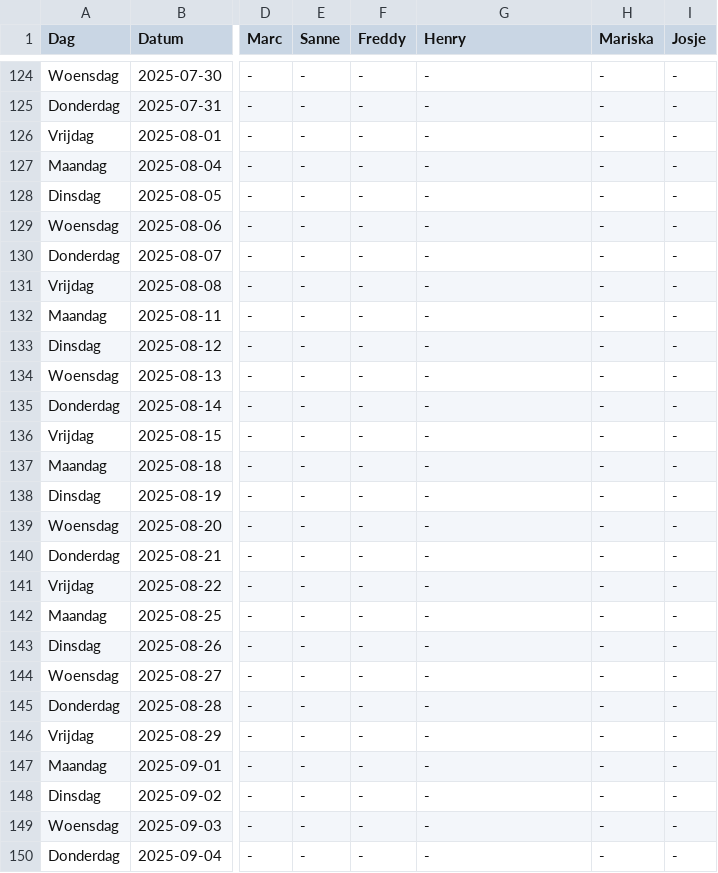
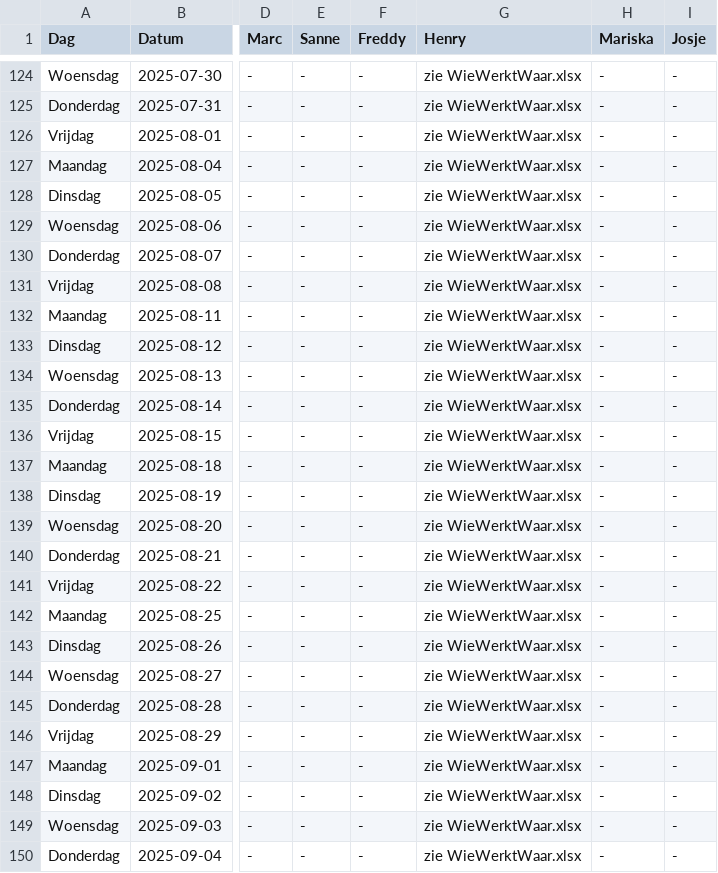
Before and after one commit to Britttvg/planning-tool, a CSV file: src/data/data_planning_support.csv, drawn as a sheet; only a part is shown, gaps mark what is left out; the diff covers the shown part only; the diff names each change by its address in the sheet, - before the commit and + after, or states it on an @@ line.

```diff
--- a/src/data/data_planning_support.csv
+++ b/src/data/data_planning_support.csv
-G124:G150 (Henry): -
+G124:G150 (Henry): zie WieWerktWaar.xlsx
```
Also changed, not shown: 108 edited cells elsewhere in this file.
